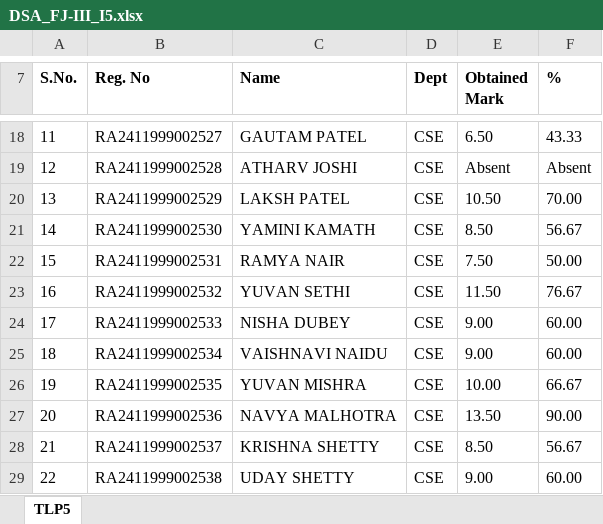
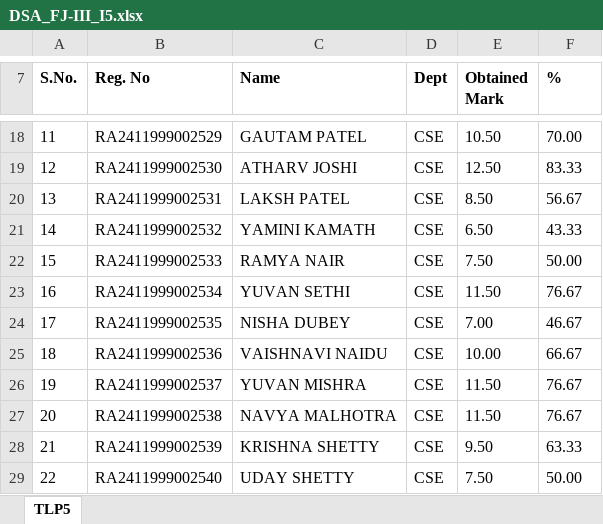
Before and after one commit to YushBytes/Faculty-Project, an Excel workbook: demo/tlp-uploads/DSA_FJ-III_I5.xlsx, sheet TLP5, drawn as a sheet; only a part is shown, gaps mark what is left out; values as stored, in another font and other column widths than the file's, no borders; the diff covers the shown part only; the diff names each change by its address in the sheet, - before the commit and + after, or states it on an @@ line.

```diff
--- a/demo/tlp-uploads/DSA_FJ-III_I5.xlsx (sheet TLP5)
+++ b/demo/tlp-uploads/DSA_FJ-III_I5.xlsx (sheet TLP5)
-B18 (Reg. No): RA2411999002527
+B18 (Reg. No): RA2411999002529
-E18 (Obtained Mark): 6.50
+E18 (Obtained Mark): 10.50
-F18 (%): 43.33
+F18 (%): 70.00
-B19 (Reg. No): RA2411999002528
+B19 (Reg. No): RA2411999002530
-E19 (Obtained Mark): Absent
+E19 (Obtained Mark): 12.50
-F19 (%): Absent
+F19 (%): 83.33
-B20 (Reg. No): RA2411999002529
+B20 (Reg. No): RA2411999002531
-E20 (Obtained Mark): 10.50
+E20 (Obtained Mark): 8.50
-F20 (%): 70.00
+F20 (%): 56.67
-B21 (Reg. No): RA2411999002530
+B21 (Reg. No): RA2411999002532
-E21 (Obtained Mark): 8.50
+E21 (Obtained Mark): 6.50
-F21 (%): 56.67
+F21 (%): 43.33
-B22 (Reg. No): RA2411999002531
+B22 (Reg. No): RA2411999002533
-B23 (Reg. No): RA2411999002532
+B23 (Reg. No): RA2411999002534
-B24 (Reg. No): RA2411999002533
+B24 (Reg. No): RA2411999002535
-E24 (Obtained Mark): 9.00
+E24 (Obtained Mark): 7.00
-F24 (%): 60.00
+F24 (%): 46.67
-B25 (Reg. No): RA2411999002534
+B25 (Reg. No): RA2411999002536
-E25 (Obtained Mark): 9.00
+E25 (Obtained Mark): 10.00
-F25 (%): 60.00
+F25 (%): 66.67
-B26 (Reg. No): RA2411999002535
+B26 (Reg. No): RA2411999002537
-E26 (Obtained Mark): 10.00
+E26 (Obtained Mark): 11.50
-F26 (%): 66.67
+F26 (%): 76.67
-B27 (Reg. No): RA2411999002536
+B27 (Reg. No): RA2411999002538
-E27 (Obtained Mark): 13.50
+E27 (Obtained Mark): 11.50
-F27 (%): 90.00
+F27 (%): 76.67
-B28 (Reg. No): RA2411999002537
+B28 (Reg. No): RA2411999002539
-E28 (Obtained Mark): 8.50
+E28 (Obtained Mark): 9.50
-F28 (%): 56.67
+F28 (%): 63.33
-B29 (Reg. No): RA2411999002538
+B29 (Reg. No): RA2411999002540
-E29 (Obtained Mark): 9.00
+E29 (Obtained Mark): 7.50
-F29 (%): 60.00
+F29 (%): 50.00
```
Also changed, not shown: 88 edited cells elsewhere in this sheet, demo/tlp-uploads/DSA_FJ-III_J1.xlsx, demo/tlp-uploads/DSA_FJ-III_J4.xlsx, 21 other files.
